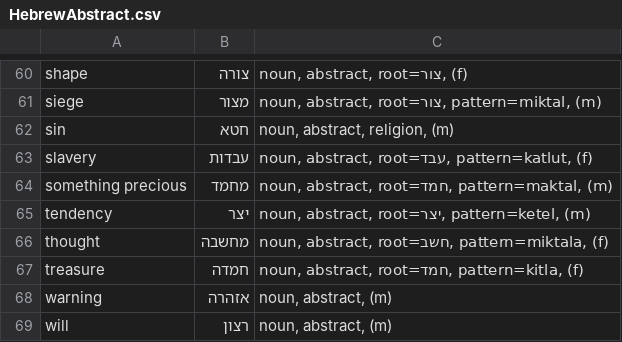
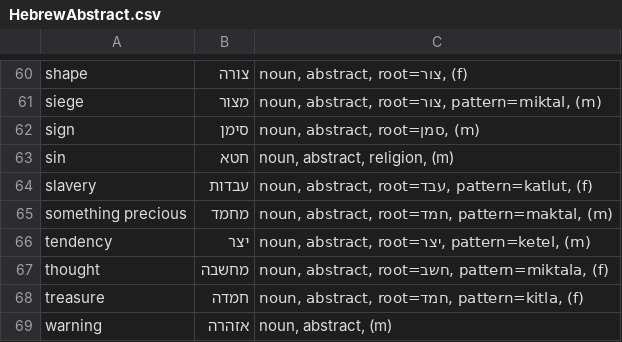
Before and after one commit to RooiGevaar19/Woordenboek, a CSV file: HebrewWords/HebrewAbstract.csv, drawn as a sheet; only a part is shown, gaps mark what is left out; the shorter side is filled out with more unchanged rows; the diff names each change by its address in the sheet, - before the commit and + after, or states it on an @@ line.

Commit message:
some shit

```diff
--- a/HebrewWords/HebrewAbstract.csv
+++ b/HebrewWords/HebrewAbstract.csv
+row 62: sign | סימן | noun, abstract, root=סמן, (m)
```
